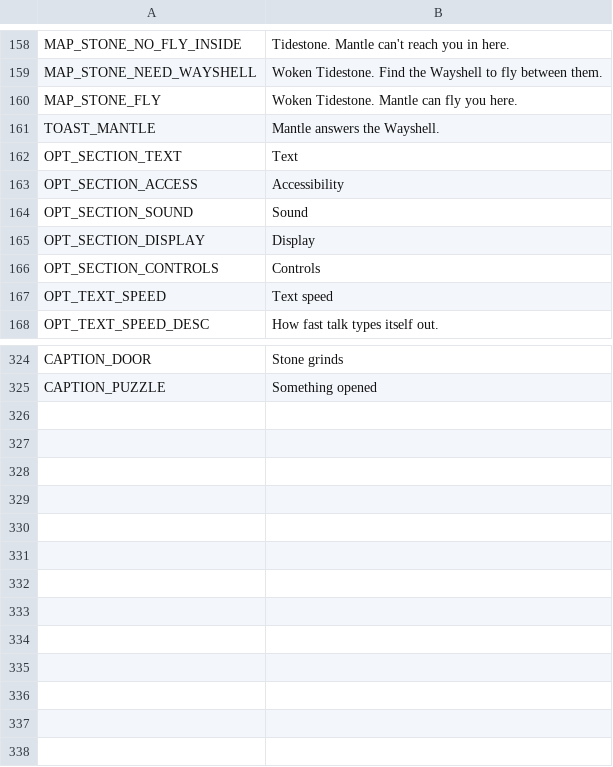
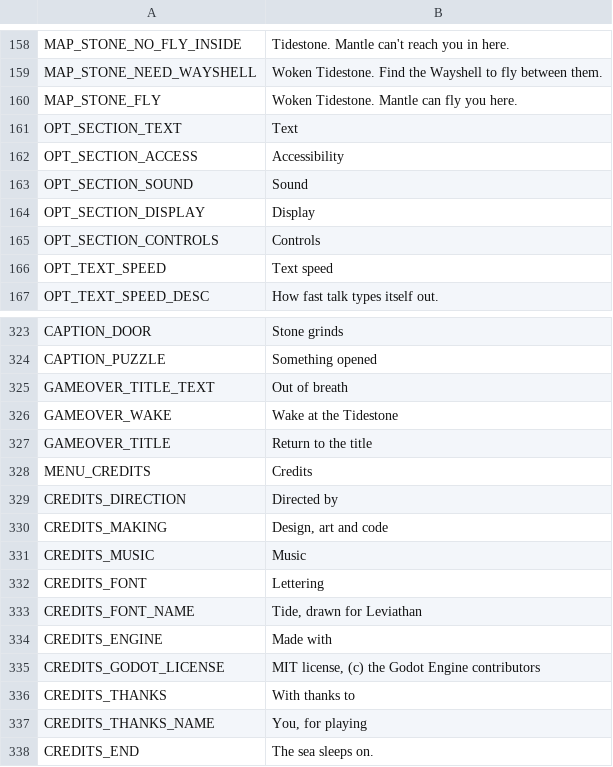
Before and after one commit to ashciraulo/Leviathan, a CSV file: locale/strings.csv, drawn as a sheet; only a part is shown, gaps mark what is left out.

```diff
--- a/locale/strings.csv
+++ b/locale/strings.csv
@@ -160,3 +160,2 @@ MAP_STONE_NEED_WAYSHELL,Woken Tidestone. Find the Wayshell to fly between them.
 MAP_STONE_FLY,Woken Tidestone. Mantle can fly you here.
-TOAST_MANTLE,Mantle answers the Wayshell.
 OPT_SECTION_TEXT,Text
@@ -325 +324,15 @@ CAPTION_DOOR,Stone grinds
 CAPTION_PUZZLE,Something opened
+GAMEOVER_TITLE_TEXT,Out of breath
+GAMEOVER_WAKE,Wake at the Tidestone
+GAMEOVER_TITLE,Return to the title
+MENU_CREDITS,Credits
+CREDITS_DIRECTION,Directed by
+CREDITS_MAKING,"Design, art and code"
+CREDITS_MUSIC,Music
+CREDITS_FONT,Lettering
+CREDITS_FONT_NAME,"Tide, drawn for Leviathan"
+CREDITS_ENGINE,Made with
+CREDITS_GODOT_LICENSE,"MIT license, (c) the Godot Engine contributors"
+CREDITS_THANKS,With thanks to
+CREDITS_THANKS_NAME,"You, for playing"
+CREDITS_END,The sea sleeps on.
```
Also changed, not shown: 14 other files.
